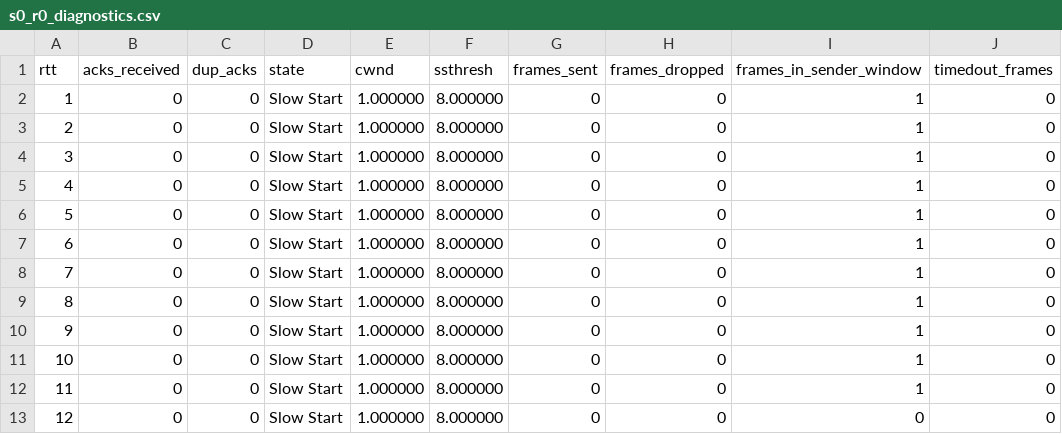
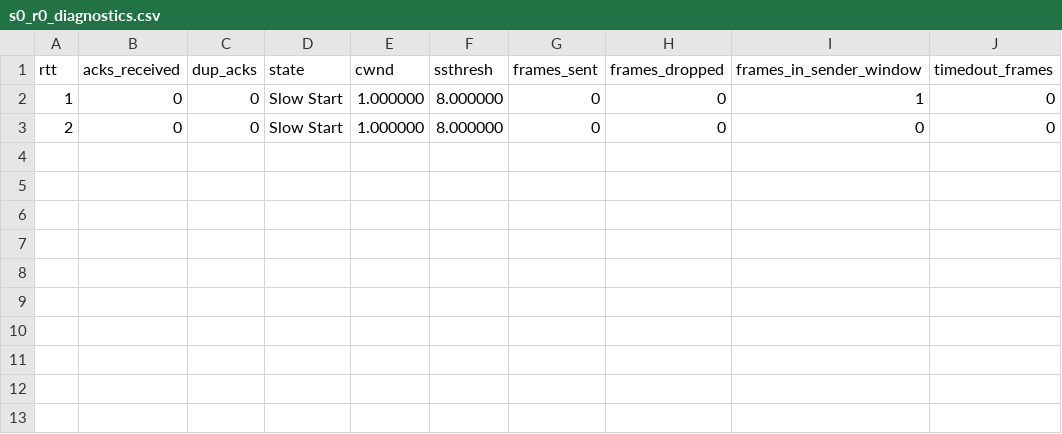
Before and after one commit to chihaoy/Sliding-Window-Protocol-and-Congestion-window-control, a CSV file: csv_files/cc_test1/s0_r0_diagnostics.csv, drawn as a sheet.

```diff
--- a/csv_files/cc_test1/s0_r0_diagnostics.csv
+++ b/csv_files/cc_test1/s0_r0_diagnostics.csv
@@ -2,12 +2,2 @@ rtt,acks_received,dup_acks,state,cwnd,ssthresh,frames_sent,frames_dropped,frames
 1,0,0,Slow Start,1.000000,8.000000,0,0,1,0
-2,0,0,Slow Start,1.000000,8.000000,0,0,1,0
-3,0,0,Slow Start,1.000000,8.000000,0,0,1,0
-4,0,0,Slow Start,1.000000,8.000000,0,0,1,0
-5,0,0,Slow Start,1.000000,8.000000,0,0,1,0
-6,0,0,Slow Start,1.000000,8.000000,0,0,1,0
-7,0,0,Slow Start,1.000000,8.000000,0,0,1,0
-8,0,0,Slow Start,1.000000,8.000000,0,0,1,0
-9,0,0,Slow Start,1.000000,8.000000,0,0,1,0
-10,0,0,Slow Start,1.000000,8.000000,0,0,1,0
-11,0,0,Slow Start,1.000000,8.000000,0,0,1,0
-12,0,0,Slow Start,1.000000,8.000000,0,0,0,0
+2,0,0,Slow Start,1.000000,8.000000,0,0,0,0
```
Also changed, not shown: csv_files/cc_test0/s0_r1_diagnostics.csv, 5 other files.
